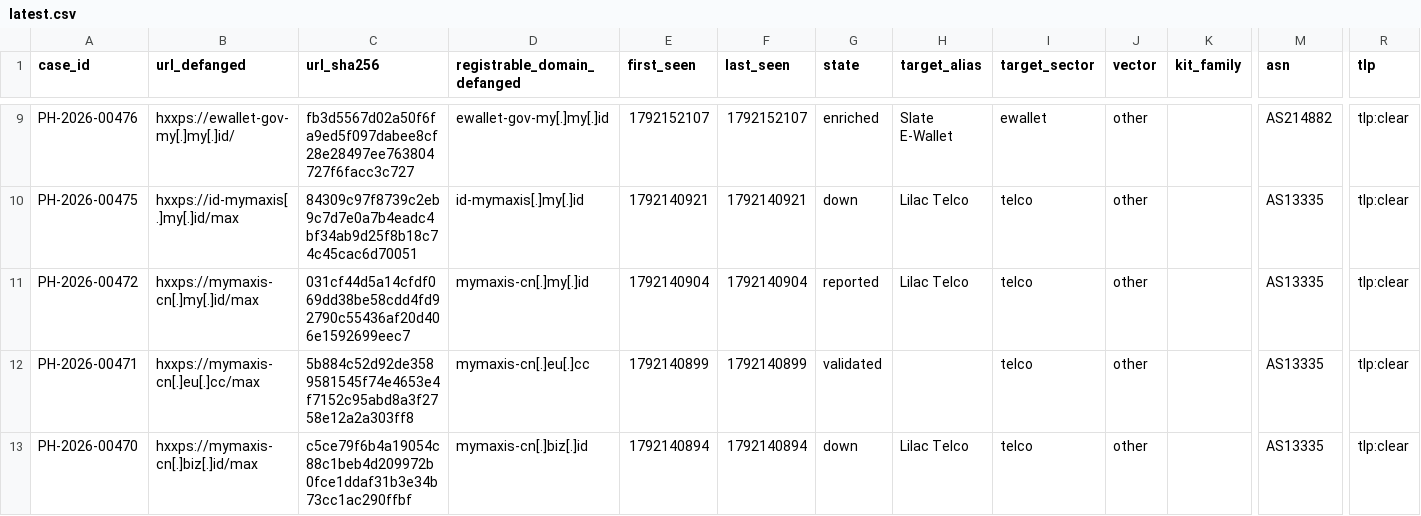
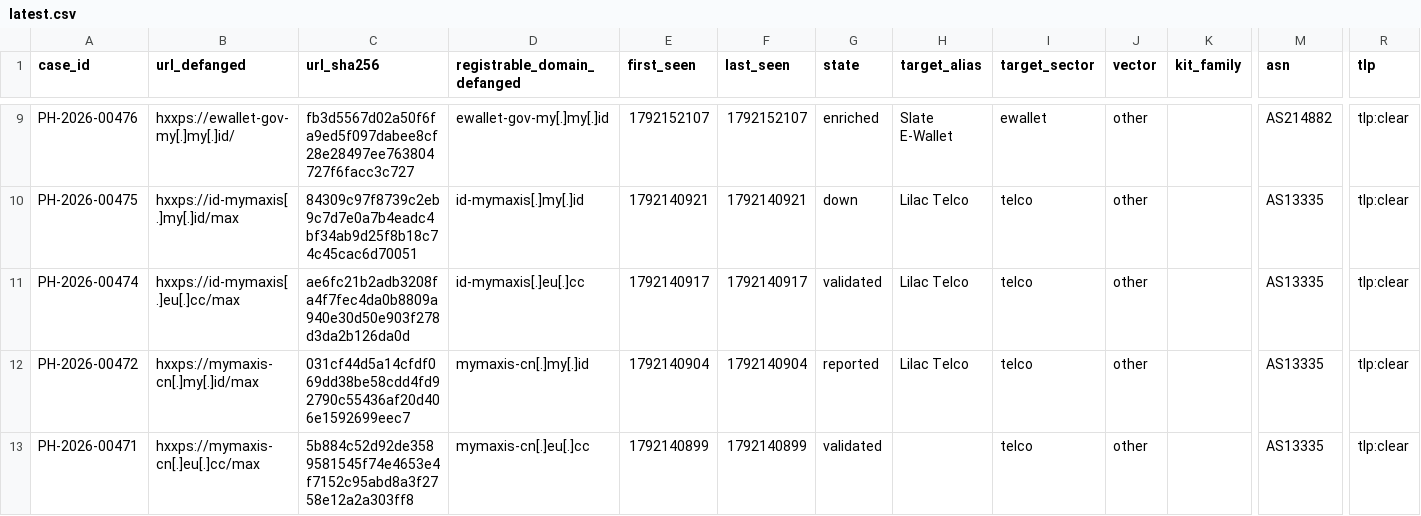
Before and after one commit to rectifyq/phishhunt-feed, a CSV file: feeds/latest.csv, drawn as a sheet; only a part is shown, gaps mark what is left out; the shorter side is filled out with more unchanged rows; rows hold the shown columns only; the diff names each change by its address in the sheet, - before the commit and + after, or states it on an @@ line.

```diff
--- a/feeds/latest.csv
+++ b/feeds/latest.csv
+row 11: PH-2026-00474 | hxxps://id-mymaxis[.]eu[.]cc/max | ae6fc21b2adb3208fa4f7fec4da0b8809a940e30d50e903f278d3da2b126da0d | id-mymaxis[.]eu[.]cc | 1792140917 | 1792140917 | validated | Lilac Telco | telco | other |  | AS13335 | tlp:clear
```
Also changed, not shown: 1 other file.
